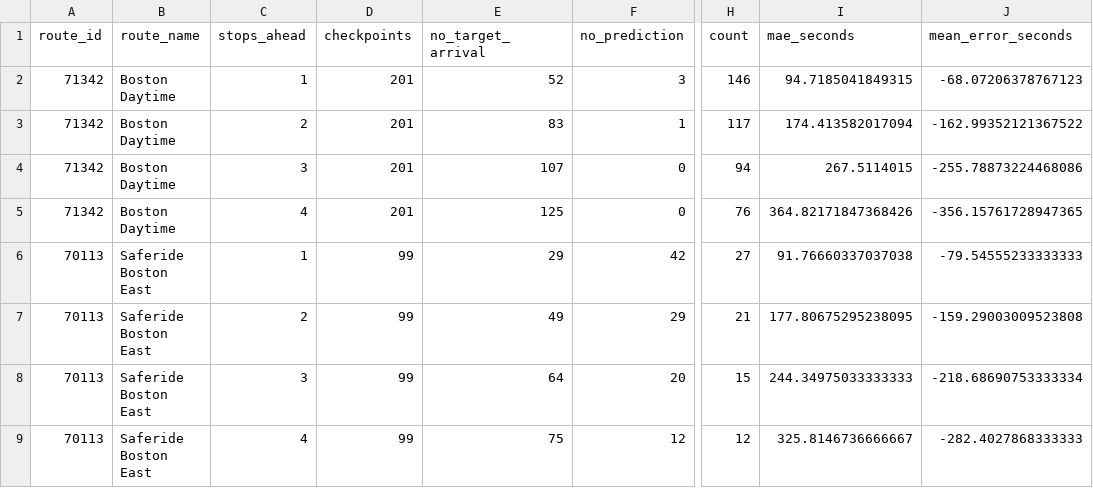
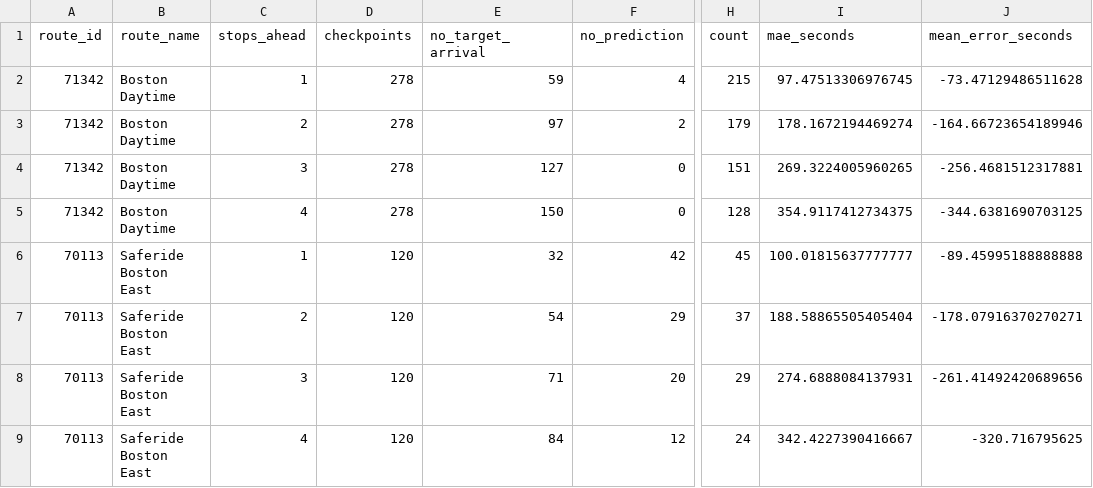
Before and after one commit to mediulus/shuttle-analysis, a CSV file: results/evaluation/passio/summaries/passio_summary_by_route_all.csv, drawn as a sheet; only a part is shown, gaps mark what is left out; the diff names each change by its address in the sheet, - before the commit and + after, or states it on an @@ line.

```diff
--- a/results/evaluation/passio/summaries/passio_summary_by_route_all.csv
+++ b/results/evaluation/passio/summaries/passio_summary_by_route_all.csv
-D2:D5 (checkpoints): 201
+D2:D5 (checkpoints): 278
-E2 (no_target_arrival): 52
+E2 (no_target_arrival): 59
-F2 (no_prediction): 3
+F2 (no_prediction): 4
-H2 (count): 146
+H2 (count): 215
-I2 (mae_seconds): 94.7185041849315
+I2 (mae_seconds): 97.47513306976745
-J2 (mean_error_seconds): -68.07206378767123
+J2 (mean_error_seconds): -73.47129486511628
-E3 (no_target_arrival): 83
+E3 (no_target_arrival): 97
-F3 (no_prediction): 1
+F3 (no_prediction): 2
-H3 (count): 117
+H3 (count): 179
-I3 (mae_seconds): 174.413582017094
+I3 (mae_seconds): 178.1672194469274
-J3 (mean_error_seconds): -162.99352121367522
+J3 (mean_error_seconds): -164.66723654189946
-E4 (no_target_arrival): 107
+E4 (no_target_arrival): 127
-H4 (count): 94
+H4 (count): 151
-I4 (mae_seconds): 267.5114015
+I4 (mae_seconds): 269.3224005960265
-J4 (mean_error_seconds): -255.78873224468086
+J4 (mean_error_seconds): -256.4681512317881
-E5 (no_target_arrival): 125
+E5 (no_target_arrival): 150
-H5 (count): 76
+H5 (count): 128
-I5 (mae_seconds): 364.82171847368426
+I5 (mae_seconds): 354.9117412734375
-J5 (mean_error_seconds): -356.15761728947365
+J5 (mean_error_seconds): -344.6381690703125
-D6:D9 (checkpoints): 99
+D6:D9 (checkpoints): 120
-E6 (no_target_arrival): 29
+E6 (no_target_arrival): 32
-H6 (count): 27
+H6 (count): 45
-I6 (mae_seconds): 91.76660337037038
+I6 (mae_seconds): 100.01815637777777
-J6 (mean_error_seconds): -79.54555233333333
+J6 (mean_error_seconds): -89.45995188888888
-E7 (no_target_arrival): 49
+E7 (no_target_arrival): 54
-H7 (count): 21
+H7 (count): 37
-I7 (mae_seconds): 177.80675295238095
+I7 (mae_seconds): 188.58865505405404
-J7 (mean_error_seconds): -159.29003009523808
+J7 (mean_error_seconds): -178.07916370270271
-E8 (no_target_arrival): 64
+E8 (no_target_arrival): 71
-H8 (count): 15
+H8 (count): 29
-I8 (mae_seconds): 244.34975033333333
+I8 (mae_seconds): 274.6888084137931
-J8 (mean_error_seconds): -218.68690753333334
+J8 (mean_error_seconds): -261.41492420689656
-E9 (no_target_arrival): 75
+E9 (no_target_arrival): 84
-H9 (count): 12
+H9 (count): 24
-I9 (mae_seconds): 325.8146736666667
+I9 (mae_seconds): 342.4227390416667
-J9 (mean_error_seconds): -282.4027868333333
+J9 (mean_error_seconds): -320.716795625
```
Also changed, not shown: results/evaluation/passio/summaries/passio_summary_all.csv, results/evaluation/passio/summaries/passio_summary_route_70113_all.csv, 24 other files.
